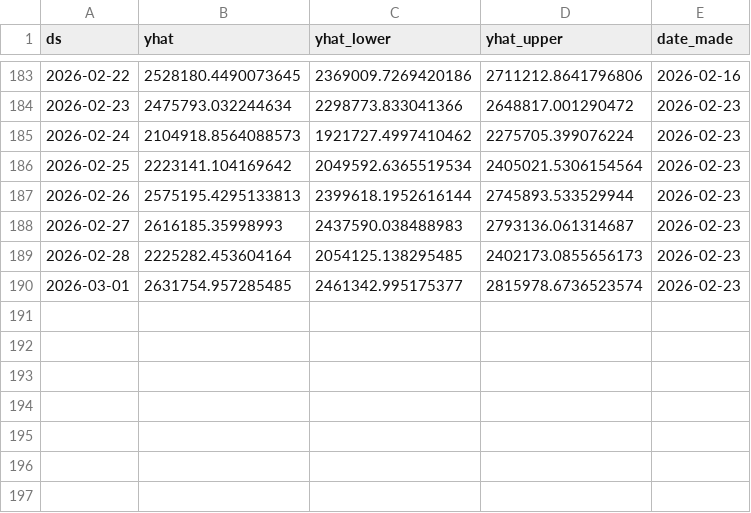
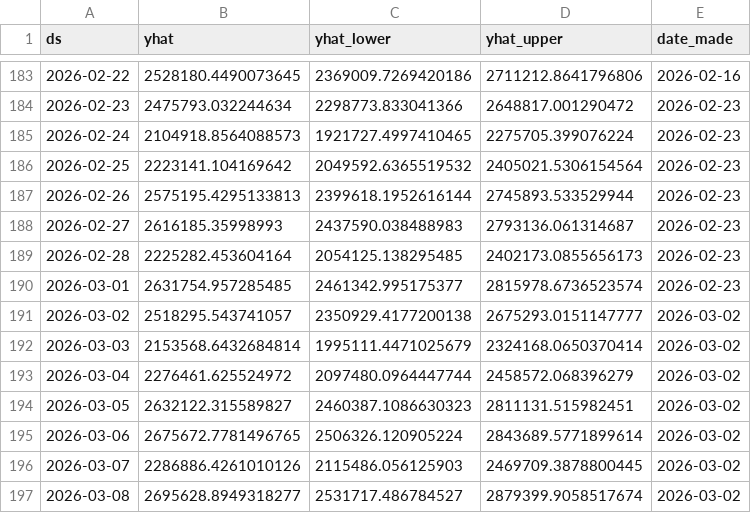
Before and after one commit to KingKoolKat/TSA-forecast-dashboard, a CSV file: data/weekly_forecast_history.csv, drawn as a sheet; only a part is shown, gaps mark what is left out.

```diff
--- a/data/weekly_forecast_history.csv
+++ b/data/weekly_forecast_history.csv
@@ -184,4 +184,4 @@ ds,yhat,yhat_lower,yhat_upper,date_made
 2026-02-23,2475793.032244634,2298773.833041366,2648817.001290472,2026-02-23
-2026-02-24,2104918.8564088573,1921727.4997410462,2275705.399076224,2026-02-23
-2026-02-25,2223141.104169642,2049592.6365519534,2405021.5306154564,2026-02-23
+2026-02-24,2104918.8564088573,1921727.4997410465,2275705.399076224,2026-02-23
+2026-02-25,2223141.104169642,2049592.6365519532,2405021.5306154564,2026-02-23
 2026-02-26,2575195.4295133813,2399618.1952616144,2745893.533529944,2026-02-23
@@ -190 +190,8 @@ ds,yhat,yhat_lower,yhat_upper,date_made
 2026-03-01,2631754.957285485,2461342.995175377,2815978.6736523574,2026-02-23
+2026-03-02,2518295.543741057,2350929.4177200138,2675293.0151147777,2026-03-02
+2026-03-03,2153568.6432684814,1995111.4471025679,2324168.0650370414,2026-03-02
+2026-03-04,2276461.625524972,2097480.0964447744,2458572.068396279,2026-03-02
+2026-03-05,2632122.315589827,2460387.1086630323,2811131.515982451,2026-03-02
+2026-03-06,2675672.7781496765,2506326.120905224,2843689.5771899614,2026-03-02
+2026-03-07,2286886.4261010126,2115486.056125903,2469709.3878800445,2026-03-02
+2026-03-08,2695628.8949318277,2531717.486784527,2879399.9058517674,2026-03-02
```
Also changed, not shown: data/tsa_forecast.csv.
